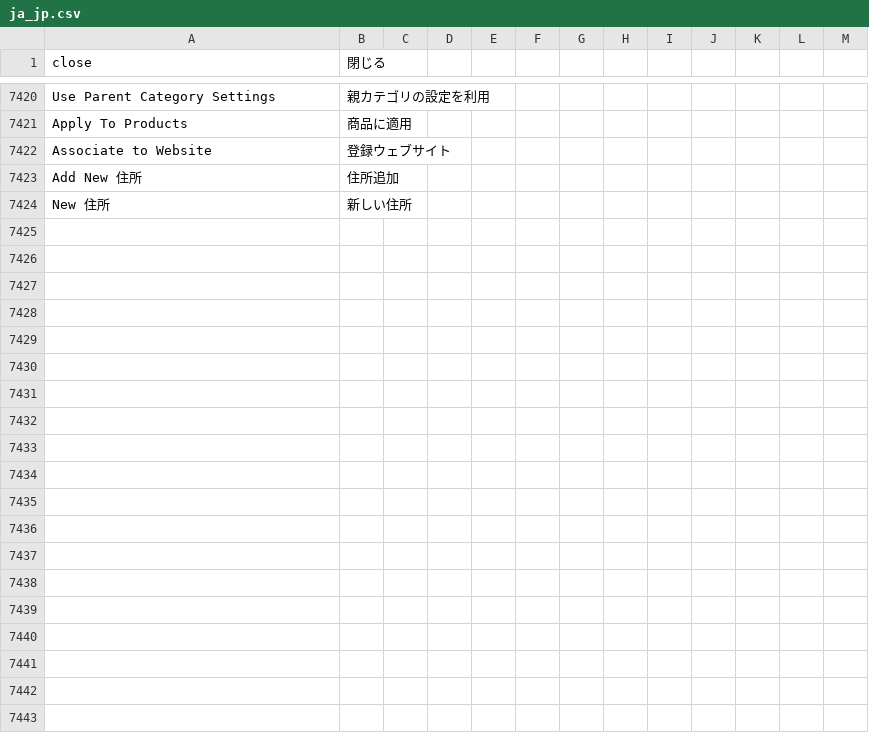
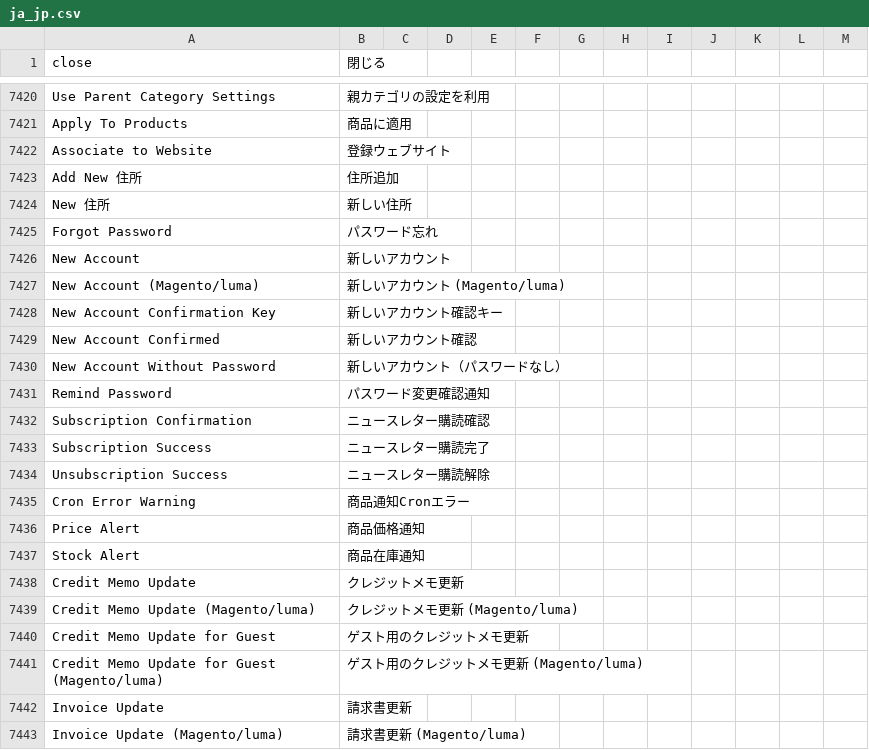
Before and after one commit to kohnaga/m2-japaneselocale, a CSV file: ja_jp.csv, drawn as a sheet; only a part is shown, gaps mark what is left out; the diff covers the shown part only; the diff names each change by its address in the sheet, - before the commit and + after, or states it on an @@ line.

Commit message:
marketing locale fix

```diff
--- a/ja_jp.csv
+++ b/ja_jp.csv
+row 7425: Forgot Password | パスワード忘れ
+row 7426: New Account | 新しいアカウント
+row 7427: New Account (Magento/luma) | 新しいアカウント (Magento/luma)
+row 7428: New Account Confirmation Key | 新しいアカウント確認キー
+row 7429: New Account Confirmed | 新しいアカウント確認
+row 7430: New Account Without Password | 新しいアカウント（パスワードなし）
+row 7431: Remind Password | パスワード変更確認通知
+row 7432: Subscription Confirmation | ニュースレター購読確認
+row 7433: Subscription Success | ニュースレター購読完了
+row 7434: Unsubscription Success | ニュースレター購読解除
+row 7435: Cron Error Warning | 商品通知Cronエラー
+row 7436: Price Alert | 商品価格通知
+row 7437: Stock Alert | 商品在庫通知
+row 7438: Credit Memo Update | クレジットメモ更新
+row 7439: Credit Memo Update (Magento/luma) | クレジットメモ更新 (Magento/luma)
+row 7440: Credit Memo Update for Guest | ゲスト用のクレジットメモ更新
+row 7441: Credit Memo Update for Guest (Magento/luma) | ゲスト用のクレジットメモ更新 (Magento/luma)
+row 7442: Invoice Update | 請求書更新
+row 7443: Invoice Update (Magento/luma) | 請求書更新 (Magento/luma)
```
Also changed, not shown: 27 added rows and 2 edited cells elsewhere in this file.
